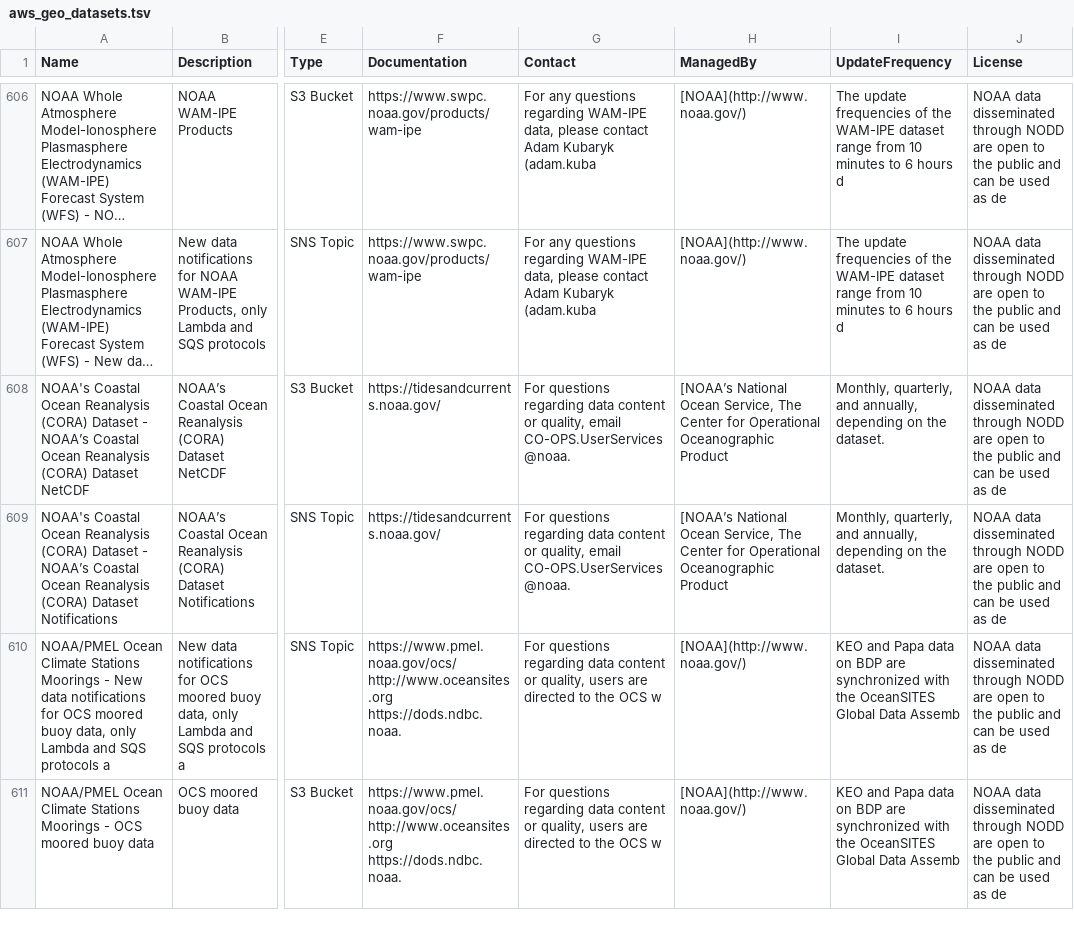
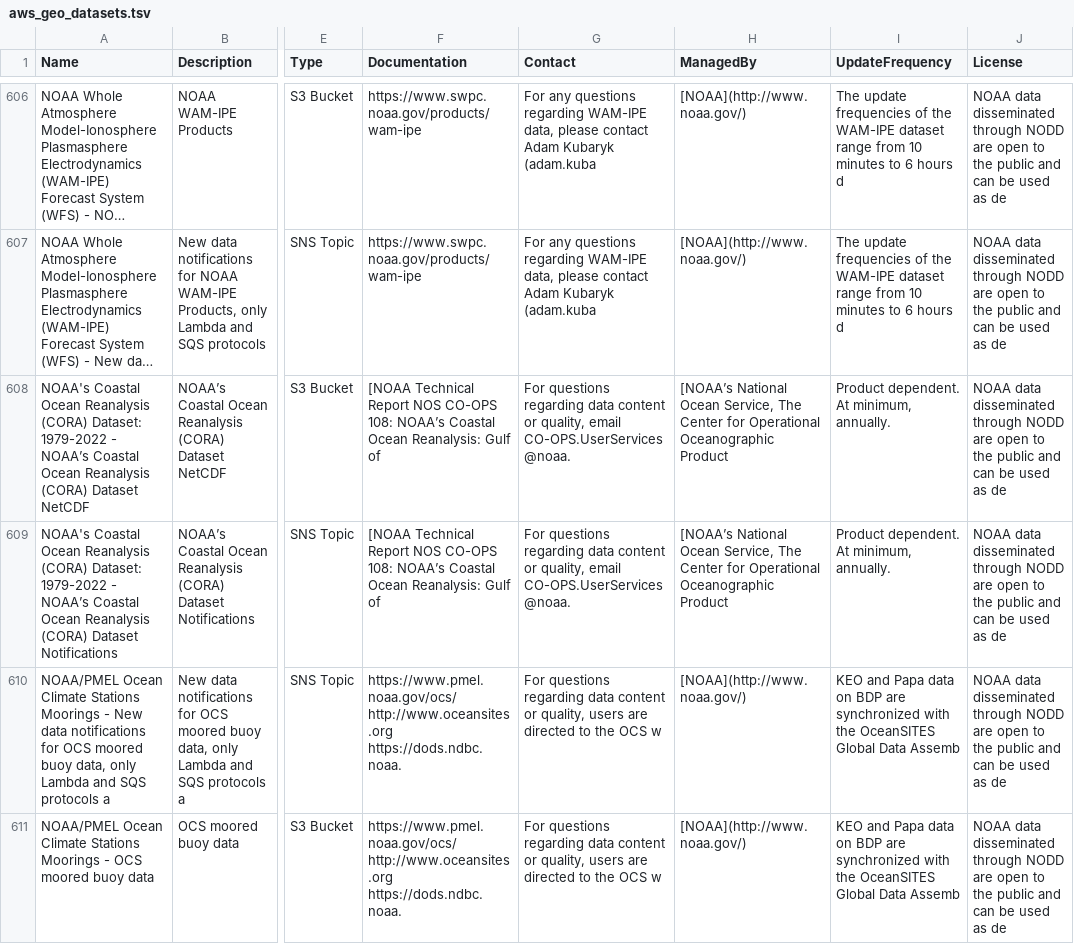
Before and after one commit to opengeos/aws-open-data-geo, a TSV file: aws_geo_datasets.tsv, drawn as a sheet; only a part is shown, gaps mark what is left out; long unchanged cells end in …; the diff names each change by its address in the sheet, - before the commit and + after, or states it on an @@ line.

```diff
--- a/aws_geo_datasets.tsv
+++ b/aws_geo_datasets.tsv
-A608 (Name): …Reanalysis (CORA) Dataset - NOAA’s…
+A608 (Name): …Reanalysis (CORA) Dataset: 1979-2022 - NOAA’s…
-F608:F609 (Documentation): https://tidesandcurrents.noaa.gov/
+F608:F609 (Documentation): [NOAA Technical Report NOS CO-OPS 108: NOAA’s Coastal Ocean Reanalysis: Gulf of
-I608:I609 (UpdateFrequency): Monthly, quarterly, and annually, depending on the dataset.
+I608:I609 (UpdateFrequency): Product dependent. At minimum, annually.
-A609 (Name): …Reanalysis (CORA) Dataset - NOAA’s…
+A609 (Name): …Reanalysis (CORA) Dataset: 1979-2022 - NOAA’s…
```
Also changed, not shown: 2 other files.
